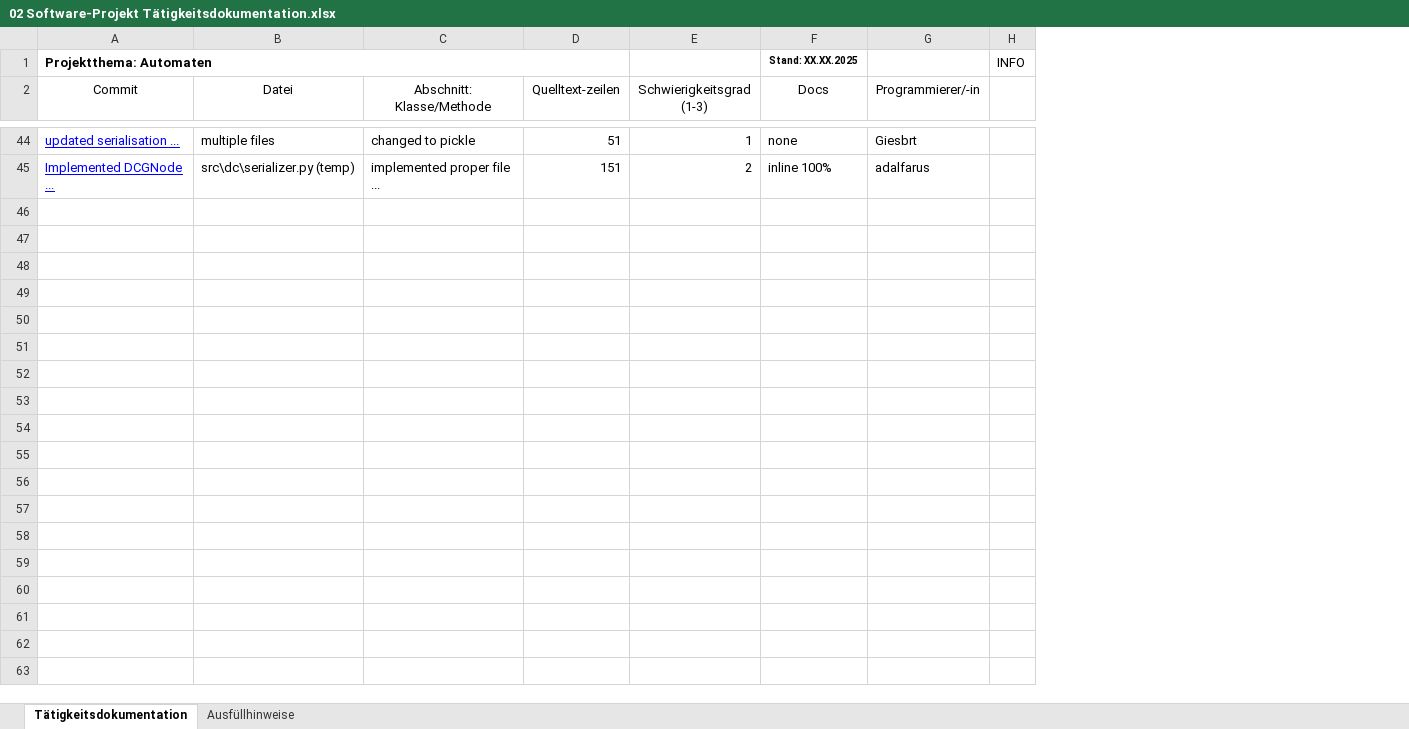
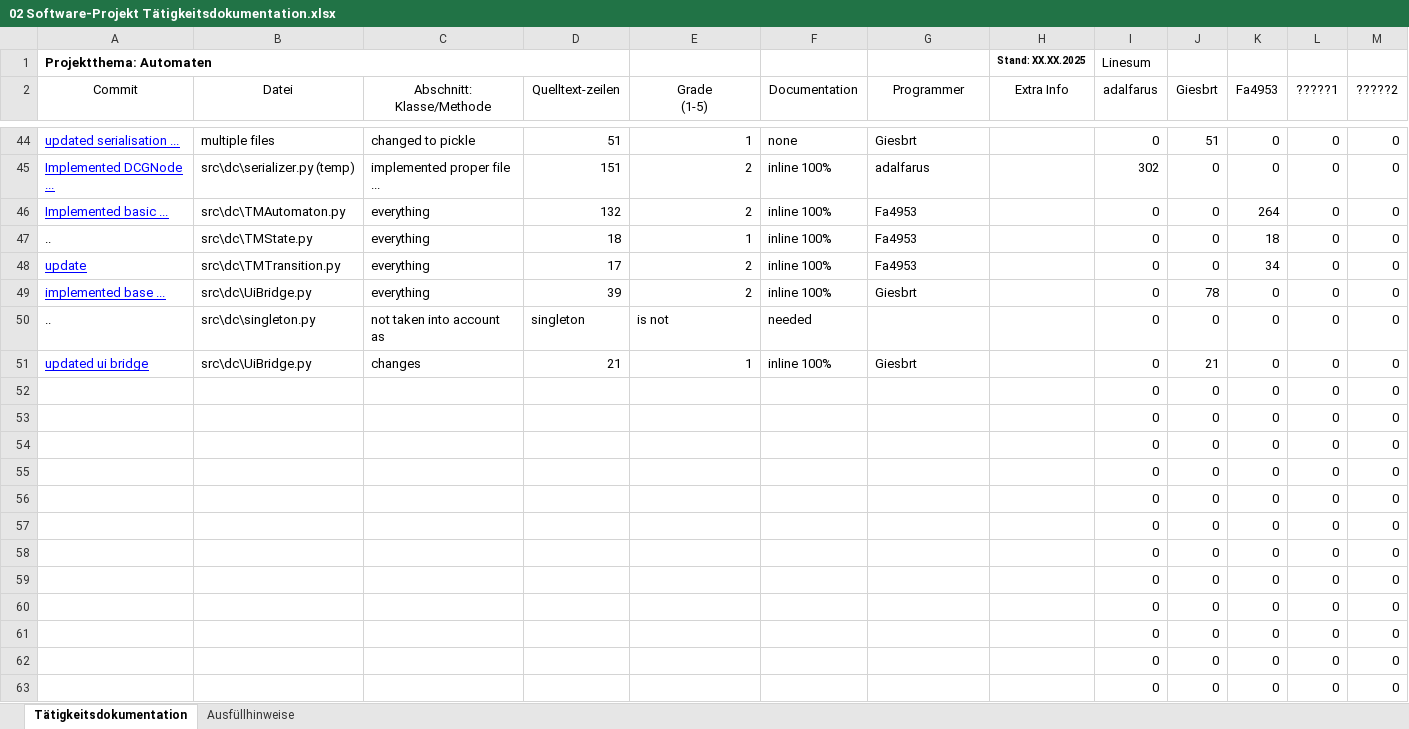
Before and after one commit to Giesbrt/Automaten, an Excel workbook: meta/dudpy-planning/02 Software-Projekt Tätigkeitsdokumentation.xlsx, sheet Tätigkeitsdokumentation, drawn as a sheet; only a part is shown, gaps mark what is left out; values as stored, in another font and other column widths than the file's, no borders; removed rows and columns are numbered as before the commit, all else as after; ↵ is a line break in a cell; the diff covers the shown part only; the diff names each change by its address in the sheet, - before the commit and + after, or states it on an @@ line.

```diff
--- a/meta/dudpy-planning/02 Software-Projekt Tätigkeitsdokumentation.xlsx (sheet Tätigkeitsdokumentation)
+++ b/meta/dudpy-planning/02 Software-Projekt Tätigkeitsdokumentation.xlsx (sheet Tätigkeitsdokumentation)
-column H, row 1: INFO
+column H (Extra Info), row 1: Stand: XX.XX.2025
+column I (adalfarus), row 1: Linesum; rows 44-45: 0 | 302
+column J (Giesbrt), rows 44-45: 51 | 0
+column K (Fa4953), rows 44-45: 0 | 0
+column L (?????1), rows 44-45: 0 | 0
+column M (?????2), rows 44-45: 0 | 0
-F1 (Documentation): Stand: XX.XX.2025
+F1 (Documentation): (empty)
-E2: Schwierigkeitsgrad ↵ (1-3)
+E2: Grade ↵ (1-5)
-F2: Docs
+F2: Documentation
-G2: Programmierer/-in
+G2: Programmer
+row 46: Implemented basic ... | src\dc\TMAutomaton.py | everything | 132 | 2 | inline 100% | Fa4953 |  | 0 | 0 | 264 | 0 | 0
+row 47: .. | src\dc\TMState.py | everything | 18 | 1 | inline 100% | Fa4953 |  | 0 | 0 | 18 | 0 | 0
+row 48: update | src\dc\TMTransition.py | everything | 17 | 2 | inline 100% | Fa4953 |  | 0 | 0 | 34 | 0 | 0
+row 49: implemented base ... | src\dc\UiBridge.py | everything | 39 | 2 | inline 100% | Giesbrt |  | 0 | 78 | 0 | 0 | 0
+row 50: .. | src\dc\singleton.py | not taken into account as | singleton | is not | needed |  |  | 0 | 0 | 0 | 0 | 0
+row 51: updated ui bridge | src\dc\UiBridge.py | changes | 21 | 1 | inline 100% | Giesbrt |  | 0 | 21 | 0 | 0 | 0
+row 52:  |  |  |  |  |  |  |  | 0 | 0 | 0 | 0 | 0
+row 53:  |  |  |  |  |  |  |  | 0 | 0 | 0 | 0 | 0
+row 54:  |  |  |  |  |  |  |  | 0 | 0 | 0 | 0 | 0
+row 55:  |  |  |  |  |  |  |  | 0 | 0 | 0 | 0 | 0
+row 56:  |  |  |  |  |  |  |  | 0 | 0 | 0 | 0 | 0
+row 57:  |  |  |  |  |  |  |  | 0 | 0 | 0 | 0 | 0
+row 58:  |  |  |  |  |  |  |  | 0 | 0 | 0 | 0 | 0
+row 59:  |  |  |  |  |  |  |  | 0 | 0 | 0 | 0 | 0
+row 60:  |  |  |  |  |  |  |  | 0 | 0 | 0 | 0 | 0
+row 61:  |  |  |  |  |  |  |  | 0 | 0 | 0 | 0 | 0
+row 62:  |  |  |  |  |  |  |  | 0 | 0 | 0 | 0 | 0
+row 63:  |  |  |  |  |  |  |  | 0 | 0 | 0 | 0 | 0
```
Also changed, not shown: 38 added rows and 1 edited cell elsewhere in this sheet, 1 other file.
